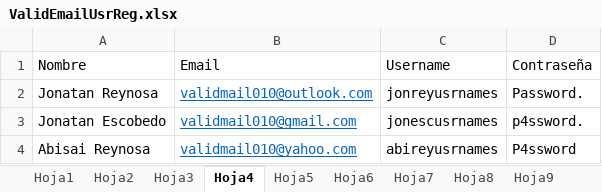
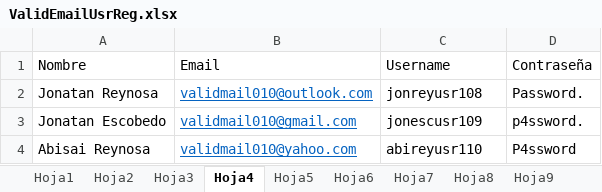
Before and after one commit to SergioEspriella-Hexaware/ScrumMetrics, an Excel workbook: scrummetrics/excel/ValidEmailUsrReg.xlsx, sheet Hoja4, drawn as a sheet; values as stored, in another font and other column widths than the file's, no borders; the diff names each change by its address in the sheet, - before the commit and + after, or states it on an @@ line.

```diff
--- a/scrummetrics/excel/ValidEmailUsrReg.xlsx (sheet Hoja4)
+++ b/scrummetrics/excel/ValidEmailUsrReg.xlsx (sheet Hoja4)
-C2 (Username): jonreyusrnames
+C2 (Username): jonreyusr108
-C3 (Username): jonescusrnames
+C3 (Username): jonescusr109
-C4 (Username): abireyusrnames
+C4 (Username): abireyusr110
```
Also changed, not shown: sheet Hoja1, sheet Hoja2, sheet Hoja5, sheet Hoja3, sheet Hoja6, 17 other files.
